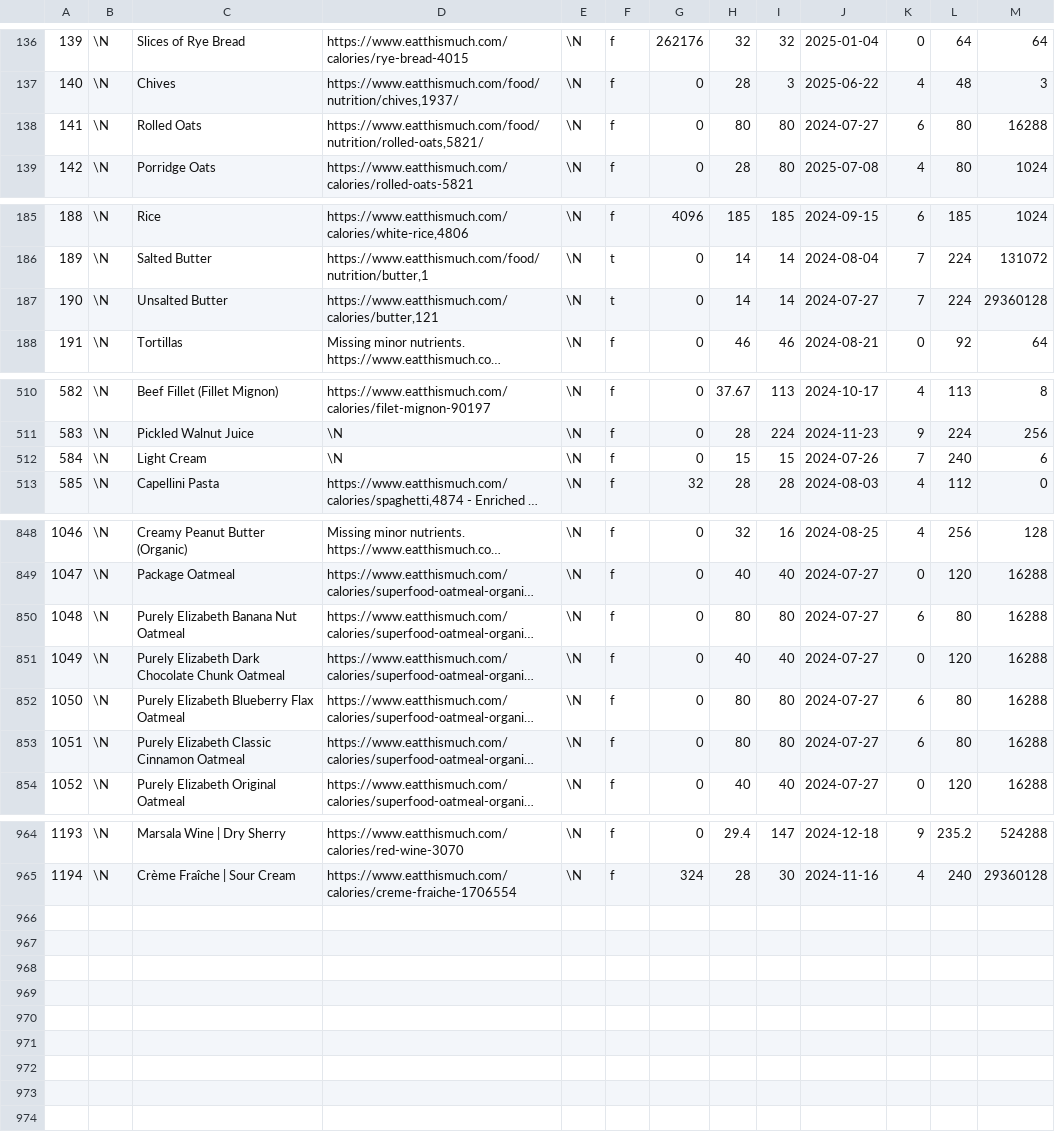
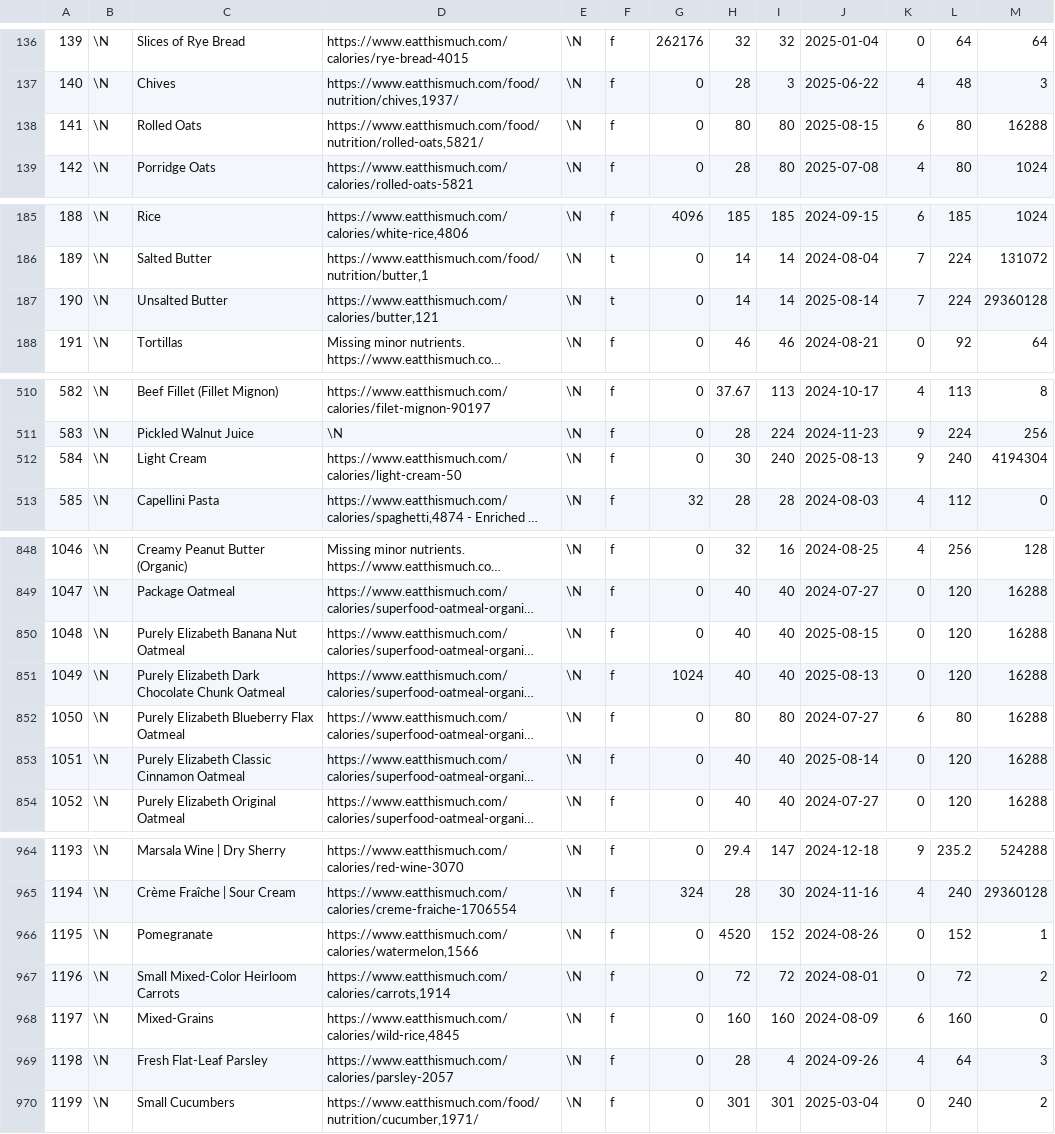
Before and after one commit to gscanlon21/a-feast-a-day, a CSV file: .backups/ingredients.csv, drawn as a sheet; only a part is shown, gaps mark what is left out; long unchanged cells end in …; the diff names each change by its address in the sheet, - before the commit and + after, or states it on an @@ line.

Commit message:
chore: update database backup

```diff
--- a/.backups/ingredients.csv
+++ b/.backups/ingredients.csv
-J138: 2024-07-27
+J138: 2025-08-15
-J187: 2024-07-27
+J187: 2025-08-14
-D512: \N
+D512: https://www.eatthismuch.com/calories/light-cream-50
-H512: 15
+H512: 30
-I512: 15
+I512: 240
-J512: 2024-07-26
+J512: 2025-08-13
-K512: 7
+K512: 9
-M512: 6
+M512: 4194304
-H850: 80
+H850: 40
-I850: 80
+I850: 40
-J850: 2024-07-27
+J850: 2025-08-15
-K850: 6
+K850: 0
-L850: 80
+L850: 120
-G851: 0
+G851: 1024
-J851: 2024-07-27
+J851: 2025-08-13
-H853: 80
+H853: 40
-I853: 80
+I853: 40
-J853: 2024-07-27
+J853: 2025-08-14
-K853: 6
+K853: 0
-L853: 80
+L853: 120
+row 966: 1195 | \N | Pomegranate | https://www.eatthismuch.com/calories/watermelon,1566 | \N | f | 0 | 4520 | 152 | 2024-08-26 | 0 | 152 | 1
+row 967: 1196 | \N | Small Mixed-Color Heirloom Carrots | https://www.eatthismuch.com/calories/carrots,1914 | \N | f | 0 | 72 | 72 | 2024-08-01 | 0 | 72 | 2
+row 968: 1197 | \N | Mixed-Grains | https://www.eatthismuch.com/calories/wild-rice,4845 | \N | f | 0 | 160 | 160 | 2024-08-09 | 6 | 160 | 0
+row 969: 1198 | \N | Fresh Flat-Leaf Parsley | https://www.eatthismuch.com/calories/parsley-2057 | \N | f | 0 | 28 | 4 | 2024-09-26 | 4 | 64 | 3
+row 970: 1199 | \N | Small Cucumbers | https://www.eatthismuch.com/food/nutrition/cucumber,1971/ | \N | f | 0 | 301 | 301 | 2025-03-04 | 0 | 240 | 2
```
Also changed, not shown: .backups/recipes.csv, 1 other file.
